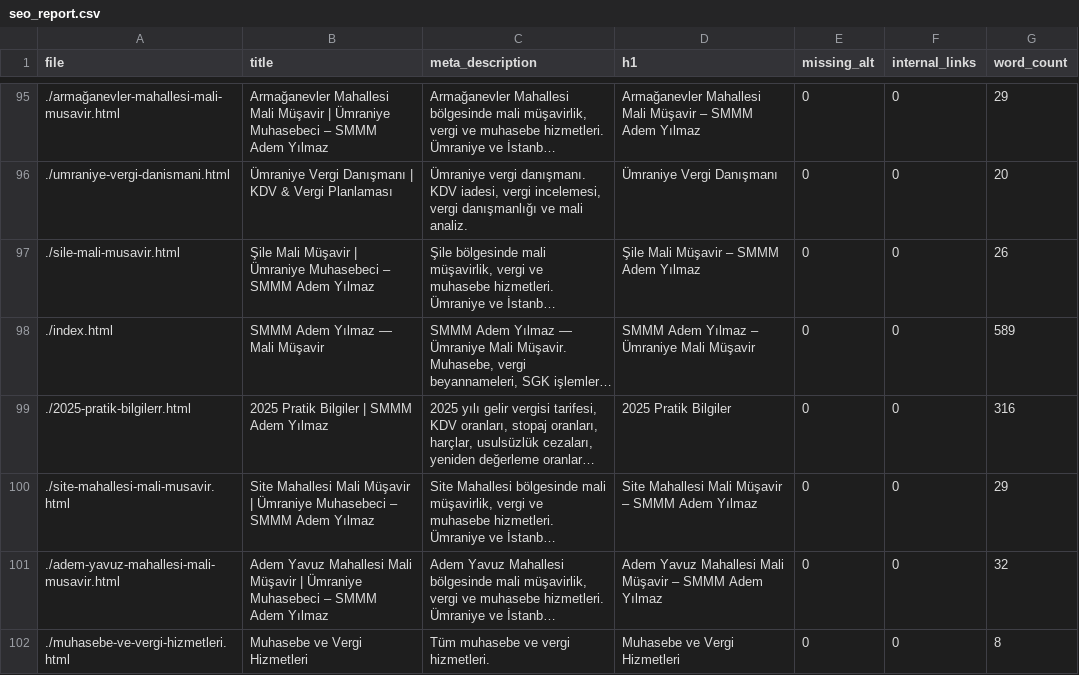
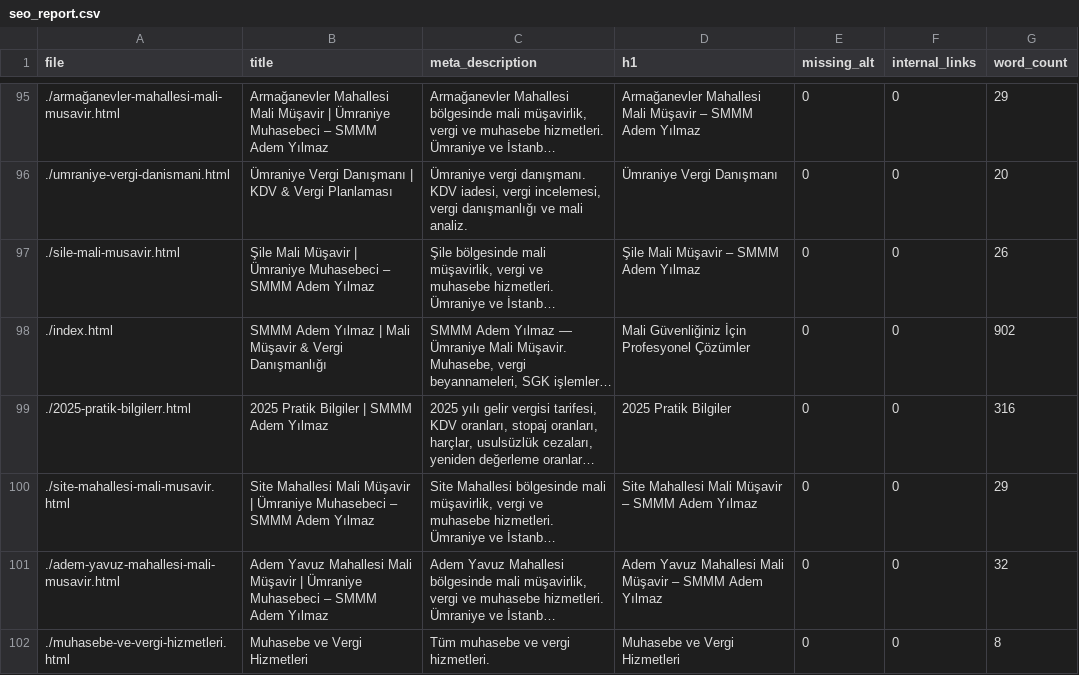
Before and after one commit to ademyilmazsmmm-lang/smmm-adem-yilmaz, a CSV file: seo_report.csv, drawn as a sheet; only a part is shown, gaps mark what is left out; long unchanged cells end in …; the diff names each change by its address in the sheet, - before the commit and + after, or states it on an @@ line.

```diff
--- a/seo_report.csv
+++ b/seo_report.csv
-B98 (title): SMMM Adem Yılmaz — Mali Müşavir
+B98 (title): SMMM Adem Yılmaz | Mali Müşavir & Vergi Danışmanlığı
-D98 (h1): SMMM Adem Yılmaz – Ümraniye Mali Müşavir
+D98 (h1): Mali Güvenliğiniz İçin Profesyonel Çözümler
-G98 (word_count): 589
+G98 (word_count): 902
```
